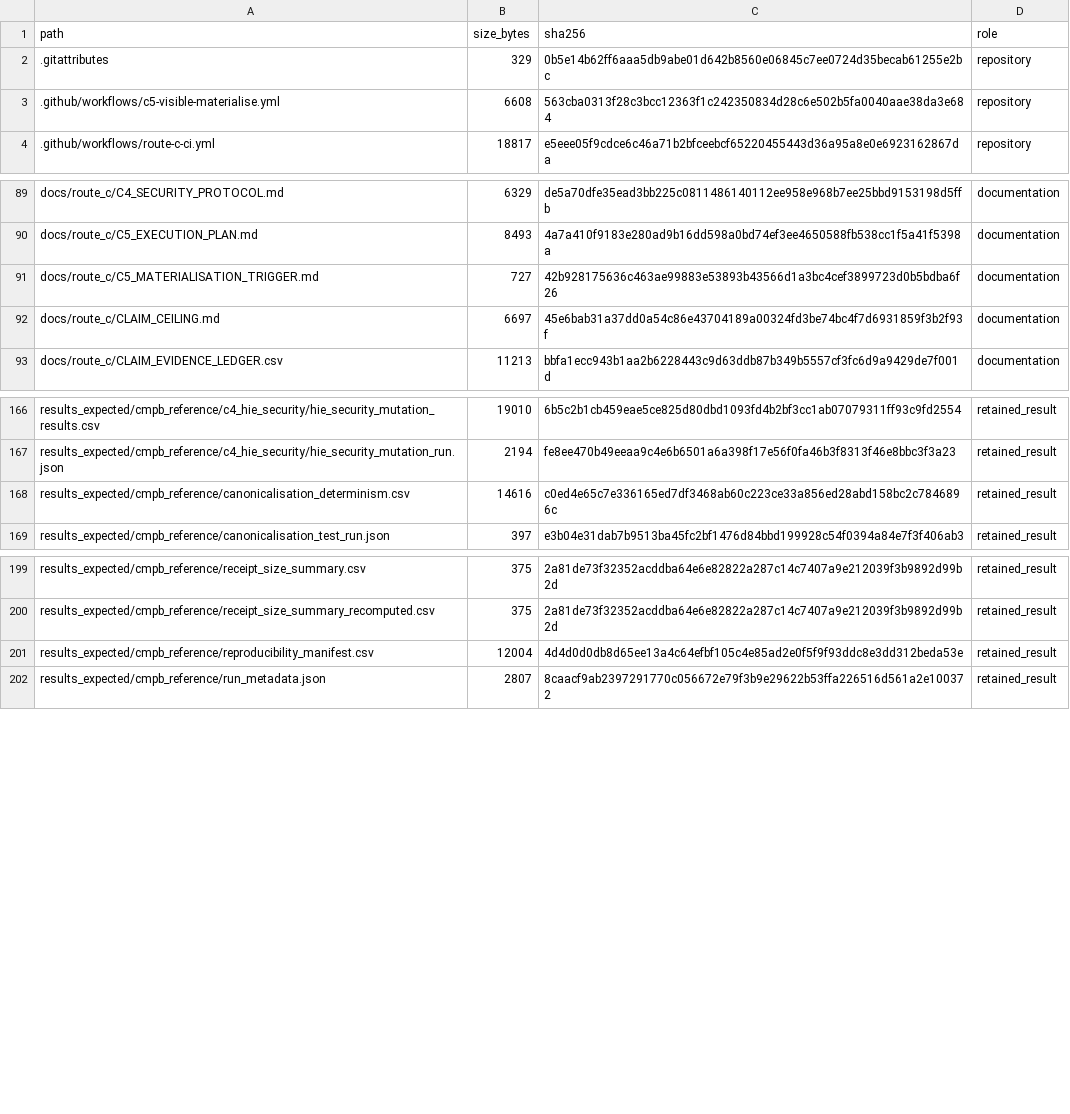
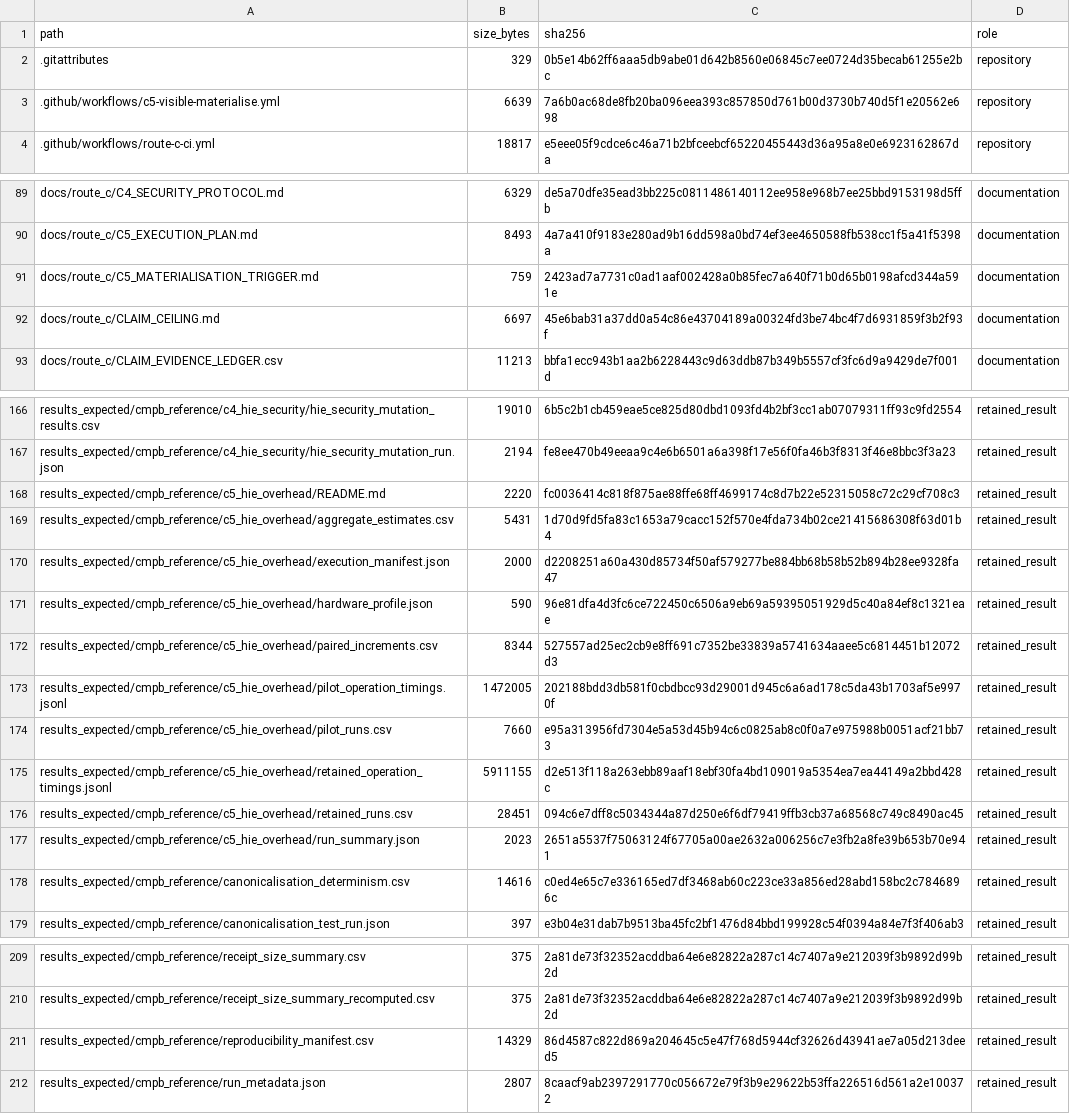
Before and after one commit to antonioclim/TEA-Sim-TrustEvidence, a TSV file: FILE_MANIFEST.tsv, drawn as a sheet; only a part is shown, gaps mark what is left out.

```diff
--- a/FILE_MANIFEST.tsv
+++ b/FILE_MANIFEST.tsv
@@ -2,3 +2,3 @@ path	size_bytes	sha256	role
 .gitattributes	329	0b5e14b62ff6aaa5db9abe01d642b8560e06845c7ee0724d35becab61255e2bc	repository
-.github/workflows/c5-visible-materialise.yml	6608	563cba0313f28c3bcc12363f1c242350834d28c6e502b5fa0040aae38da3e684	repository
+.github/workflows/c5-visible-materialise.yml	6639	7a6b0ac68de8fb20ba096eea393c857850d761b00d3730b740d5f1e20562e698	repository
 .github/workflows/route-c-ci.yml	18817	e5eee05f9cdce6c46a71b2bfceebcf65220455443d36a95a8e0e6923162867da	repository
@@ -90,3 +90,3 @@ docs/route_c/C4_SECURITY_PROTOCOL.md	6329	de5a70dfe35ead3bb225c0811486140112ee95
 docs/route_c/C5_EXECUTION_PLAN.md	8493	4a7a410f9183e280ad9b16dd598a0bd74ef3ee4650588fb538cc1f5a41f5398a	documentation
-docs/route_c/C5_MATERIALISATION_TRIGGER.md	727	42b928175636c463ae99883e53893b43566d1a3bc4cef3899723d0b5bdba6f26	documentation
+docs/route_c/C5_MATERIALISATION_TRIGGER.md	759	2423ad7a7731c0ad1aaf002428a0b85fec7a640f71b0d65b0198afcd344a591e	documentation
 docs/route_c/CLAIM_CEILING.md	6697	45e6bab31a37dd0a54c86e43704189a00324fd3be74bc4f7d6931859f3b2f93f	documentation
@@ -167,2 +167,12 @@ results_expected/cmpb_reference/c4_hie_security/hie_security_mutation_results.cs
 results_expected/cmpb_reference/c4_hie_security/hie_security_mutation_run.json	2194	fe8ee470b49eeaa9c4e6b6501a6a398f17e56f0fa46b3f8313f46e8bbc3f3a23	retained_result
+results_expected/cmpb_reference/c5_hie_overhead/README.md	2220	fc0036414c818f875ae88ffe68ff4699174c8d7b22e52315058c72c29cf708c3	retained_result
+results_expected/cmpb_reference/c5_hie_overhead/aggregate_estimates.csv	5431	1d70d9fd5fa83c1653a79cacc152f570e4fda734b02ce21415686308f63d01b4	retained_result
+results_expected/cmpb_reference/c5_hie_overhead/execution_manifest.json	2000	d2208251a60a430d85734f50af579277be884bb68b58b52b894b28ee9328fa47	retained_result
+results_expected/cmpb_reference/c5_hie_overhead/hardware_profile.json	590	96e81dfa4d3fc6ce722450c6506a9eb69a59395051929d5c40a84ef8c1321eae	retained_result
+results_expected/cmpb_reference/c5_hie_overhead/paired_increments.csv	8344	527557ad25ec2cb9e8ff691c7352be33839a5741634aaee5c6814451b12072d3	retained_result
+results_expected/cmpb_reference/c5_hie_overhead/pilot_operation_timings.jsonl	1472005	202188bdd3db581f0cbdbcc93d29001d945c6a6ad178c5da43b1703af5e9970f	retained_result
+results_expected/cmpb_reference/c5_hie_overhead/pilot_runs.csv	7660	e95a313956fd7304e5a53d45b94c6c0825ab8c0f0a7e975988b0051acf21bb73	retained_result
+results_expected/cmpb_reference/c5_hie_overhead/retained_operation_timings.jsonl	5911155	d2e513f118a263ebb89aaf18ebf30fa4bd109019a5354ea7ea44149a2bbd428c	retained_result
+results_expected/cmpb_reference/c5_hie_overhead/retained_runs.csv	28451	094c6e7dff8c5034344a87d250e6f6df79419ffb3cb37a68568c749c8490ac45	retained_result
+results_expected/cmpb_reference/c5_hie_overhead/run_summary.json	2023	2651a5537f75063124f67705a00ae2632a006256c7e3fb2a8fe39b653b70e941	retained_result
 results_expected/cmpb_reference/canonicalisation_determinism.csv	14616	c0ed4e65c7e336165ed7df3468ab60c223ce33a856ed28abd158bc2c7846896c	retained_result
@@ -200,3 +210,3 @@ results_expected/cmpb_reference/receipt_size_summary.csv	375	2a81de73f32352acddb
 results_expected/cmpb_reference/receipt_size_summary_recomputed.csv	375	2a81de73f32352acddba64e6e82822a287c14c7407a9e212039f3b9892d99b2d	retained_result
-results_expected/cmpb_reference/reproducibility_manifest.csv	12004	4d4d0d0db8d65ee13a4c64efbf105c4e85ad2e0f5f9f93ddc8e3dd312beda53e	retained_result
+results_expected/cmpb_reference/reproducibility_manifest.csv	14329	86d4587c822d869a204645c5e47f768d5944cf32626d43941ae7a05d213deed5	retained_result
 results_expected/cmpb_reference/run_metadata.json	2807	8caacf9ab2397291770c056672e79f3b9e29622b53ffa226516d561a2e100372	retained_result
```
Also changed, not shown: results_expected/cmpb_reference/reproducibility_manifest.csv, 11 other files.
